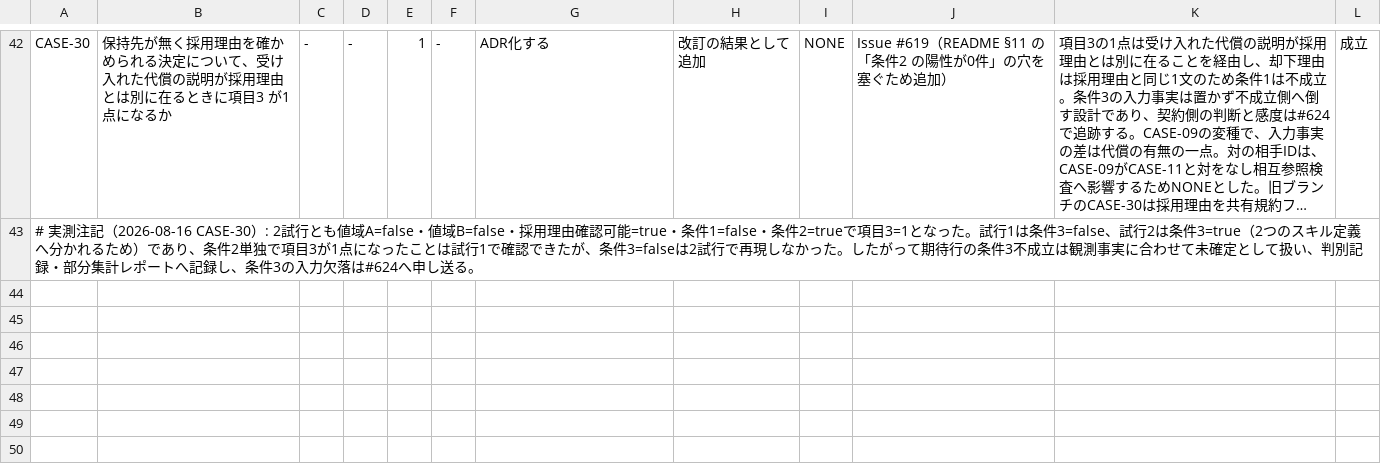
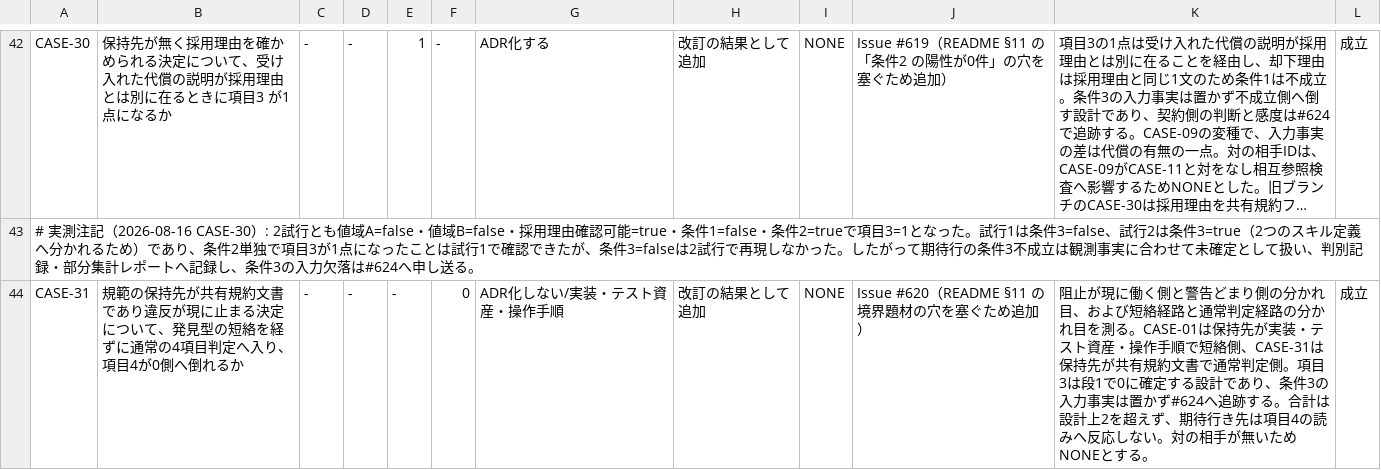
Before and after one commit to kuchita-el/claude-shared-skills, a TSV file: docs/development/adr-scoping-cases/expectations.tsv, drawn as a sheet; only a part is shown, gaps mark what is left out; long unchanged cells end in …; the diff names each change by its address in the sheet, - before the commit and + after, or states it on an @@ line.

Commit message:
test(adr-scoping-cases): add CASE-31 item4 boundary

```diff
--- a/docs/development/adr-scoping-cases/expectations.tsv
+++ b/docs/development/adr-scoping-cases/expectations.tsv
+row 44: CASE-31 | 規範の保持先が共有規約文書であり違反が現に止まる決定について、発見型の短絡を経ずに通常の4項目判定へ入り、項目4が0側へ倒れるか | - | - | - | 0 | ADR化しない/実装・テスト資産・操作手順 | 改訂の結果として追加 | NONE | Issue #620（README §11 の境界題材の穴を塞ぐため追加） | 阻止が現に働く側と警告どまり側の分かれ目、および短絡経路と通常判定経路の分かれ目を測る。CASE-01は保持先が実装・テスト資産・操作手順で短絡側、CASE-31は保持先が共有規約文書で通常判定側。項目3は段1で0に確定する設計であり、条件3の入力事実は置かず#624へ追跡する。合計は設計上2を超えず、期待行き先は項目4の読みへ反応しない。対の相手が無いためNONEとする。 | 成立
```
Also changed, not shown: 1 other file.
